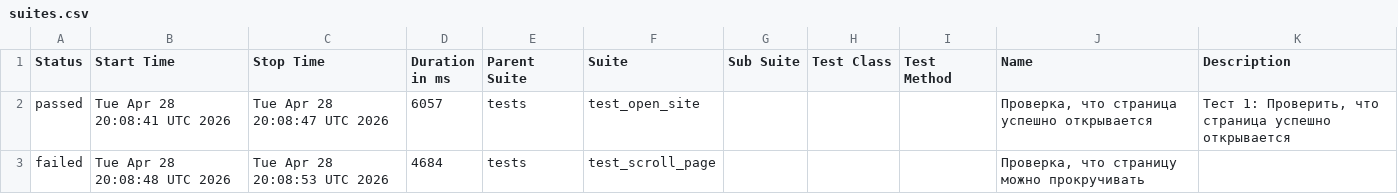
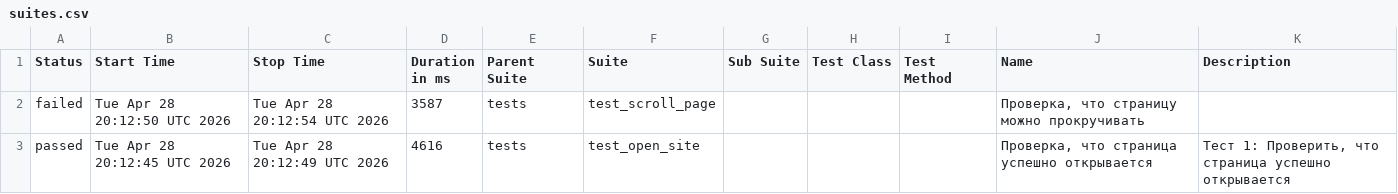
Before and after one commit to TigrRooT/playwright-tests, a CSV file: data/suites.csv, drawn as a sheet.

```diff
--- a/data/suites.csv
+++ b/data/suites.csv
@@ -1,5 +1,5 @@
 "Status","Start Time","Stop Time","Duration in ms","Parent Suite","Suite","Sub Suite","Test Class","Test Method","Name","Description"
-"passed","Tue Apr 28 20:08:41 UTC 2026","Tue Apr 28 20:08:47 UTC 2026","6057","tests","test_open_site","","","","Проверка, что страница успешно открывается","
-Тест 1: Проверить, что страница успешно открывается
-"
-"failed","Tue Apr 28 20:08:48 UTC 2026","Tue Apr 28 20:08:53 UTC 2026","4684","tests","test_scroll_page","","","","Проверка, что страницу можно прокручивать",""
+"failed","Tue Apr 28 20:12:50 UTC 2026","Tue Apr 28 20:12:54 UTC 2026","3587","tests","test_scroll_page","","","","Проверка, что страницу можно прокручивать",""
+"passed","Tue Apr 28 20:12:45 UTC 2026","Tue Apr 28 20:12:49 UTC 2026","4616","tests","test_open_site","","","","Проверка, что страница успешно открывается","
+Тест 1: Проверить, что страница успешно открывается
+"
```
Also changed, not shown: data/behaviors.csv, 22 other files.
